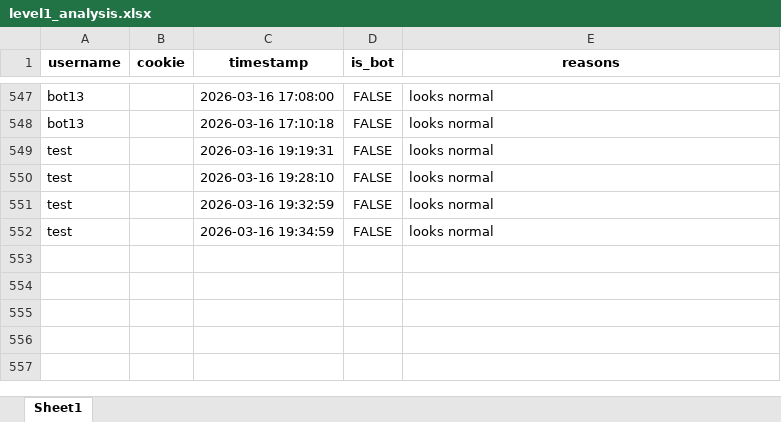
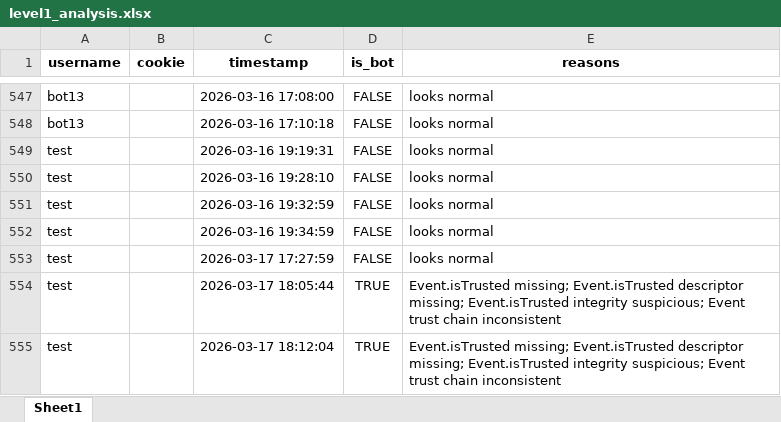
Before and after one commit to Magnus-unix/fingerprint, an Excel workbook: data/level1_analysis.xlsx, sheet Sheet1, drawn as a sheet; only a part is shown, gaps mark what is left out; values as stored, in another font and other column widths than the file's, no borders; the diff names each change by its address in the sheet, - before the commit and + after, or states it on an @@ line.

```diff
--- a/data/level1_analysis.xlsx (sheet Sheet1)
+++ b/data/level1_analysis.xlsx (sheet Sheet1)
+row 553: test |  | 2026-03-17 17:27:59 | FALSE | looks normal
+row 554: test |  | 2026-03-17 18:05:44 | TRUE | Event.isTrusted missing; Event.isTrusted descriptor missing; Event.isTrusted integrity suspicious; Event trust chain inconsistent
+row 555: test |  | 2026-03-17 18:12:04 | TRUE | Event.isTrusted missing; Event.isTrusted descriptor missing; Event.isTrusted integrity suspicious; Event trust chain inconsistent
```
Also changed, not shown: data/output.xlsx, 23 other files.
